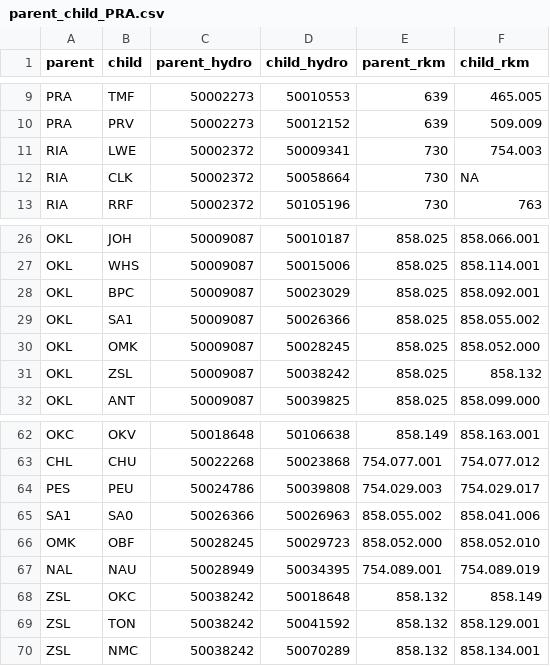
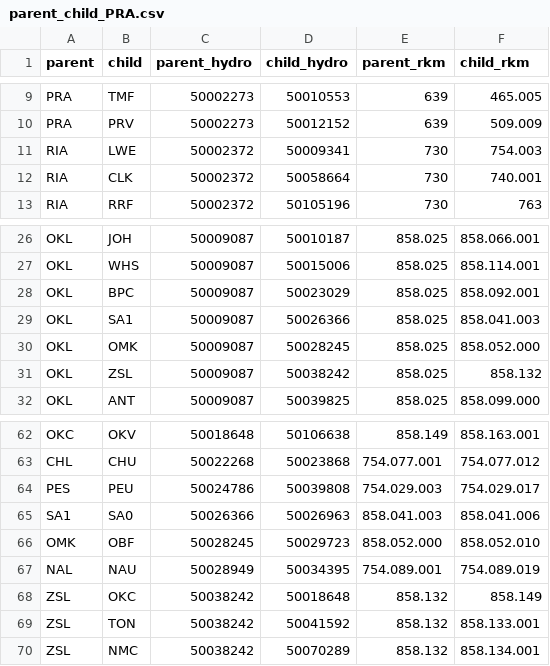
Before and after one commit to KevinSee/PITcleanr, a CSV file: inst/extdata/parent_child_PRA.csv, drawn as a sheet; only a part is shown, gaps mark what is left out.

Commit message:
corrected the RKM in the parent-child table for PRA, to ensure the correct RKM was assigned to CLK and SA1

```diff
--- a/inst/extdata/parent_child_PRA.csv
+++ b/inst/extdata/parent_child_PRA.csv
@@ -11,3 +11,3 @@ PRA,PRV,50002273,50012152,639,509.009
 RIA,LWE,50002372,50009341,730,754.003
-RIA,CLK,50002372,50058664,730,NA
+RIA,CLK,50002372,50058664,730,740.001
 RIA,RRF,50002372,50105196,730,763
@@ -28,3 +28,3 @@ OKL,WHS,50009087,50015006,858.025,858.114.001
 OKL,BPC,50009087,50023029,858.025,858.092.001
-OKL,SA1,50009087,50026366,858.025,858.055.002
+OKL,SA1,50009087,50026366,858.025,858.041.003
 OKL,OMK,50009087,50028245,858.025,858.052.000
@@ -64,3 +64,3 @@ CHL,CHU,50022268,50023868,754.077.001,754.077.012
 PES,PEU,50024786,50039808,754.029.003,754.029.017
-SA1,SA0,50026366,50026963,858.055.002,858.041.006
+SA1,SA0,50026366,50026963,858.041.003,858.041.006
 OMK,OBF,50028245,50029723,858.052.000,858.052.010
@@ -68,3 +68,3 @@ NAL,NAU,50028949,50034395,754.089.001,754.089.019
 ZSL,OKC,50038242,50018648,858.132,858.149
-ZSL,TON,50038242,50041592,858.132,858.129.001
+ZSL,TON,50038242,50041592,858.132,858.133.001
 ZSL,NMC,50038242,50070289,858.132,858.134.001
```
Also changed, not shown: 2 other files.
